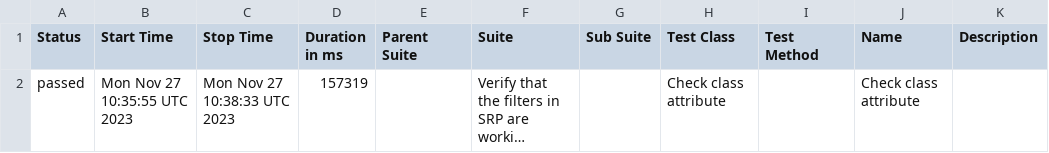
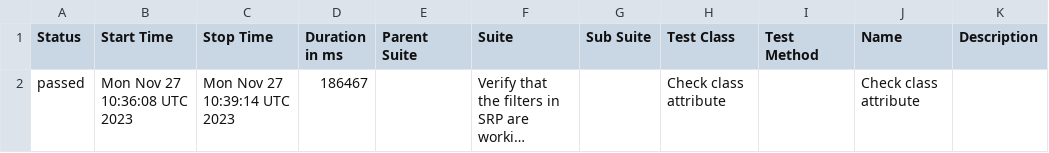
Before and after one commit to jtacopt/cucumber_java_selenium, a CSV file: ios/win/safari/data/suites.csv, drawn as a sheet; long unchanged cells end in …; the diff names each change by its address in the sheet, - before the commit and + after, or states it on an @@ line.

```diff
--- a/ios/win/safari/data/suites.csv
+++ b/ios/win/safari/data/suites.csv
-B2 (Start Time): Mon Nov 27 10:35:55 UTC 2023
+B2 (Start Time): Mon Nov 27 10:36:08 UTC 2023
-C2 (Stop Time): Mon Nov 27 10:38:33 UTC 2023
+C2 (Stop Time): Mon Nov 27 10:39:14 UTC 2023
-D2 (Duration in ms): 157319
+D2 (Duration in ms): 186467
```
Also changed, not shown: 16 other files.
